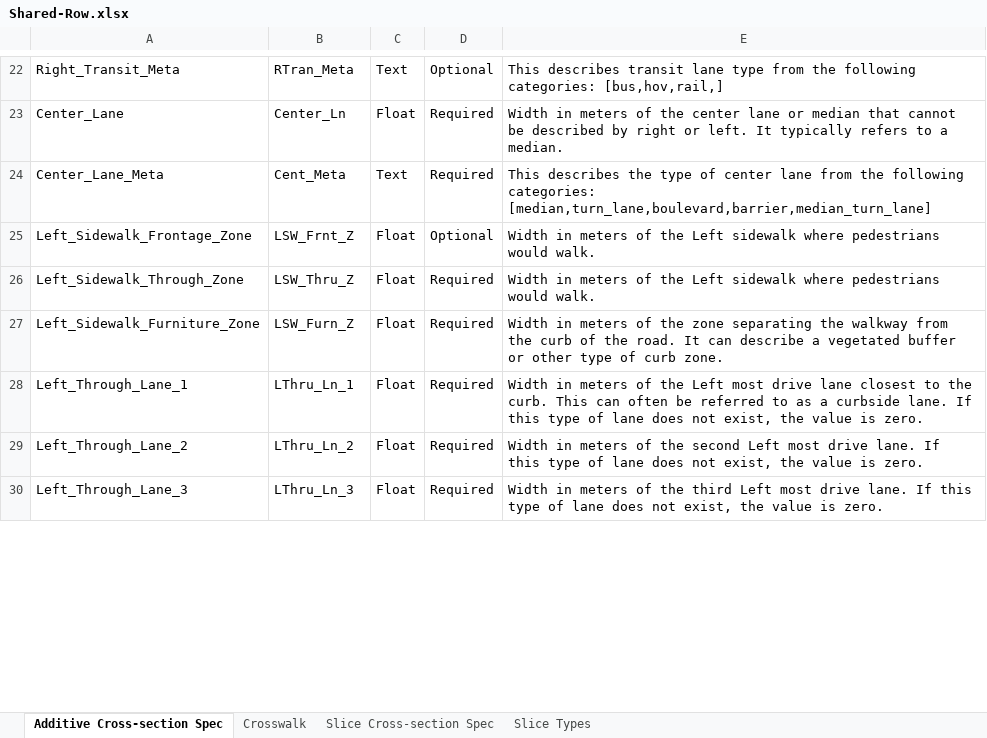
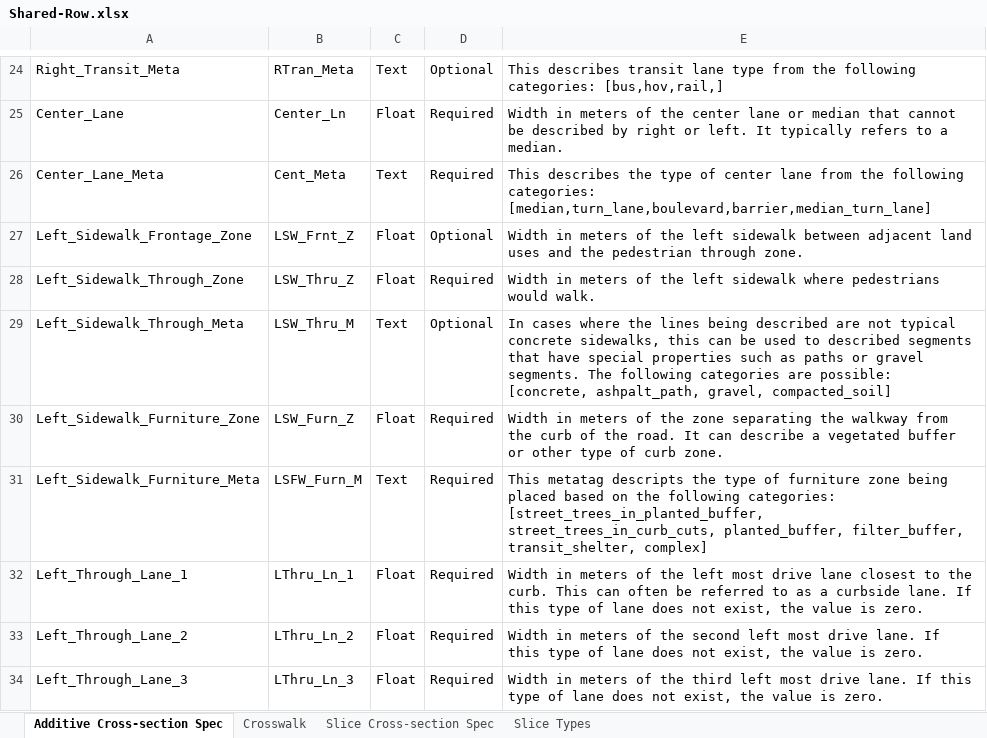
Before and after one commit to d-wasserman/shared-row, an Excel workbook: specification/Shared-Row.xlsx, sheet Additive Cross-section Spec, drawn as a sheet; only a part is shown, gaps mark what is left out; values as stored, in another font and other column widths than the file's, no borders; addresses are those after the commit; the diff covers the shown part only; the diff names each change by its address in the sheet, - before the commit and + after, or states it on an @@ line.

Commit message:
Add Meta Tags for Sidewalk Furniture & Through Zones
I think this is one way to support paths and other typeso of facilities.
This might require more review. Possibly, paths should be their own
characteristic rather than a trait of the sidewalk through zone. @louh -
Any thoughts on this?

```diff
--- a/specification/Shared-Row.xlsx (sheet Additive Cross-section Spec)
+++ b/specification/Shared-Row.xlsx (sheet Additive Cross-section Spec)
-E27: …of the Left sidewalk where pedestrians would walk.
+E27: …of the left sidewalk between adjacent land uses and the pedestrian through zone.
-E28: …of the Left sidewalk where…
+E28: …of the left sidewalk where…
+row 29: Left_Sidewalk_Through_Meta | LSW_Thru_M | Text | Optional | In cases where the lines being described are not typical concrete sidewalks, this can be used to described segments that have special properties such as paths or gravel segments. The following categories are possible: [concrete, ashpalt_path, gravel, compacted_soil]
+row 31: Left_Sidewalk_Furniture_Meta | LSFW_Furn_M | Text | Required | This metatag descripts the type of furniture zone being placed based on the following categories: [street_trees_in_planted_buffer, street_trees_in_curb_cuts, planted_buffer, filter_buffer, transit_shelter, complex]
-E32: …of the Left most drive…
+E32: …of the left most drive…
-E33: …the second Left most drive…
+E33: …the second left most drive…
-E34: …the third Left most drive…
+E34: …the third left most drive…
```
Also changed, not shown: 2 added rows and 7 edited cells elsewhere in this sheet, 7 other files.
